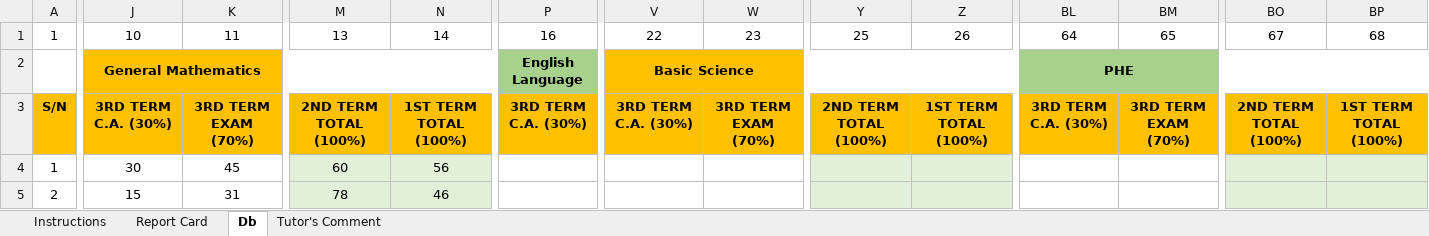
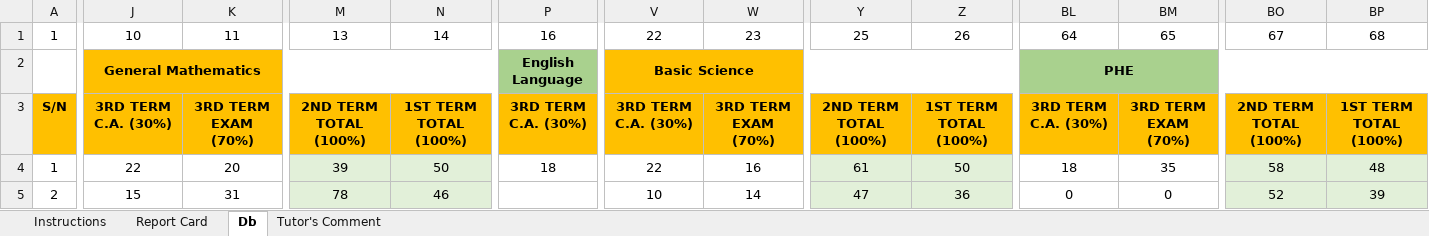
Before and after one commit to Solayof/excel_with_python, an Excel workbook: JSS-2A-2024-2025.xlsx, sheet Db, drawn as a sheet; only a part is shown, gaps mark what is left out; values as stored, in another font and other column widths than the file's, no borders; the diff covers the shown part only; the diff names each change by its address in the sheet, - before the commit and + after, or states it on an @@ line.

```diff
--- a/JSS-2A-2024-2025.xlsx (sheet Db)
+++ b/JSS-2A-2024-2025.xlsx (sheet Db)
-J4: 30
+J4: 22
-K4: 45
+K4: 20
-M4: 60
+M4: 39
-N4: 56
+N4: 50
-P4: (empty)
+P4: 18
-V4: (empty)
+V4: 22
-W4: (empty)
+W4: 16
-Y4: (empty)
+Y4: 61
-Z4: (empty)
+Z4: 50
-BL4: (empty)
+BL4: 18
-BM4: (empty)
+BM4: 35
-BO4: (empty)
+BO4: 58
-BP4: (empty)
+BP4: 48
-V5: (empty)
+V5: 10
-W5: (empty)
+W5: 14
-Y5: (empty)
+Y5: 47
-Z5: (empty)
+Z5: 36
-BL5: (empty)
+BL5: 0
-BM5: (empty)
+BM5: 0
-BO5: (empty)
+BO5: 52
-BP5: (empty)
+BP5: 39
```
Also changed, not shown: 587 edited cells elsewhere in this sheet, 1 other file.
